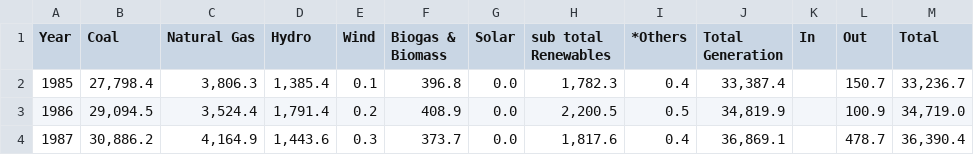
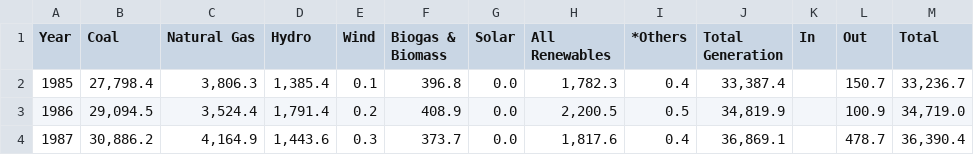
Before and after one commit to joshbroughton/energy-data-viz, a CSV file: data/2023-TotalGeneration-csv.csv, drawn as a sheet; only a part is shown.

```diff
--- a/data/2023-TotalGeneration-csv.csv
+++ b/data/2023-TotalGeneration-csv.csv
@@ -1,2 +1,2 @@
-Year,Coal,Natural Gas,Hydro,Wind,Biogas & Biomass,Solar,sub total Renewables,*Others,Total Generation,In,Out,Total
+Year,Coal,Natural Gas,Hydro,Wind,Biogas & Biomass,Solar,All Renewables,*Others,Total Generation,In,Out,Total
 1985,"27,798.4","3,806.3","1,385.4",0.1,396.8,0.0,"1,782.3",0.4,"33,387.4",,150.7,"33,236.7"
```
Also changed, not shown: data/sales-history-csv.csv, 1 other file.
